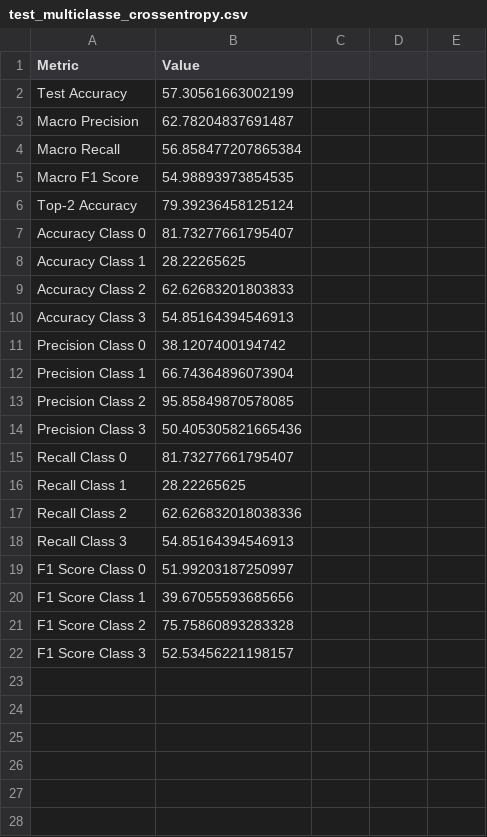
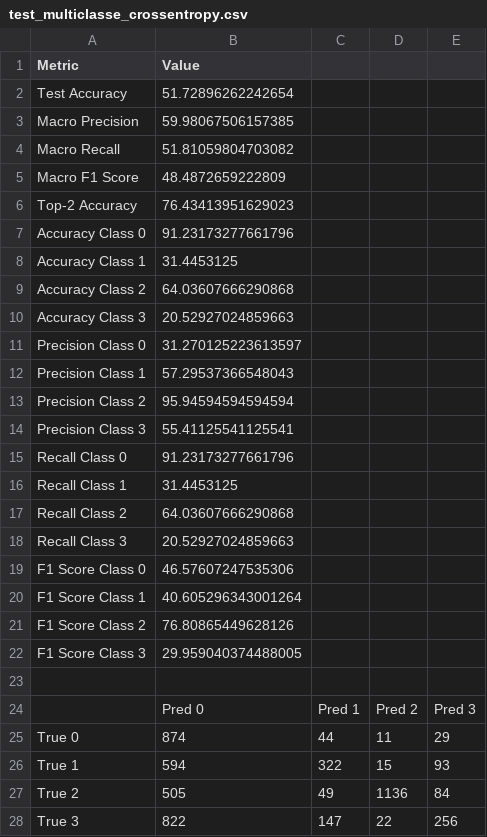
Before and after one commit to Berthaji/DLproject, a CSV file: results/resnet/test_multiclasse_crossentropy.csv, drawn as a sheet.

Commit message:
final results

```diff
--- a/results/resnet/test_multiclasse_crossentropy.csv
+++ b/results/resnet/test_multiclasse_crossentropy.csv
@@ -1,22 +1,28 @@
 Metric,Value
-Test Accuracy,57.30561663002199
-Macro Precision,62.78204837691487
-Macro Recall,56.858477207865384
-Macro F1 Score,54.98893973854535
-Top-2 Accuracy,79.39236458125124
-Accuracy Class 0,81.73277661795407
-Accuracy Class 1,28.22265625
-Accuracy Class 2,62.62683201803833
-Accuracy Class 3,54.85164394546913
-Precision Class 0,38.1207400194742
-Precision Class 1,66.74364896073904
-Precision Class 2,95.85849870578085
-Precision Class 3,50.405305821665436
-Recall Class 0,81.73277661795407
-Recall Class 1,28.22265625
-Recall Class 2,62.626832018038336
-Recall Class 3,54.85164394546913
-F1 Score Class 0,51.99203187250997
-F1 Score Class 1,39.67055593685656
-F1 Score Class 2,75.75860893283328
-F1 Score Class 3,52.53456221198157
+Test Accuracy,51.72896262242654
+Macro Precision,59.98067506157385
+Macro Recall,51.81059804703082
+Macro F1 Score,48.4872659222809
+Top-2 Accuracy,76.43413951629023
+Accuracy Class 0,91.23173277661796
+Accuracy Class 1,31.4453125
+Accuracy Class 2,64.03607666290868
+Accuracy Class 3,20.52927024859663
+Precision Class 0,31.270125223613597
+Precision Class 1,57.29537366548043
+Precision Class 2,95.94594594594594
+Precision Class 3,55.41125541125541
+Recall Class 0,91.23173277661796
+Recall Class 1,31.4453125
+Recall Class 2,64.03607666290868
+Recall Class 3,20.52927024859663
+F1 Score Class 0,46.57607247535306
+F1 Score Class 1,40.605296343001264
+F1 Score Class 2,76.80865449628126
+F1 Score Class 3,29.959040374488005
+
+,Pred 0,Pred 1,Pred 2,Pred 3
+True 0,874,44,11,29
+True 1,594,322,15,93
+True 2,505,49,1136,84
+True 3,822,147,22,256
```
Also changed, not shown: results/efficientnet/test_binario_crossentropy.csv, results/mobilenet/test_binario_crossentropy.csv, 45 other files.
